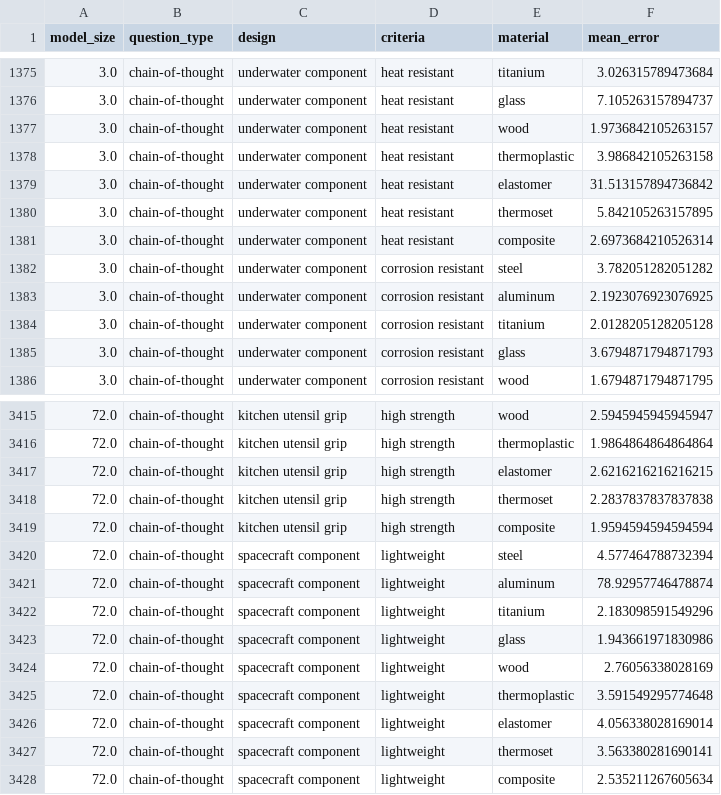
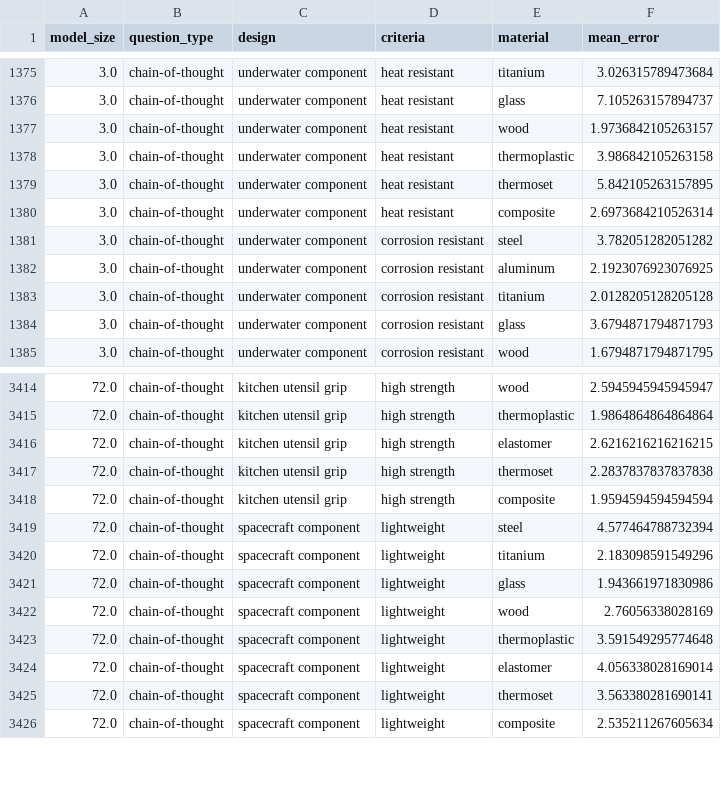
Before and after one commit to cmudrc/Agents-for-Material-Selection, a CSV file: Data Evaluation/Results/mean_error.csv, drawn as a sheet; only a part is shown, gaps mark what is left out.

Commit message:
Analysis based on grouping by material only

```diff
--- a/Data Evaluation/Results/mean_error.csv
+++ b/Data Evaluation/Results/mean_error.csv
@@ -1378,3 +1378,2 @@ model_size,question_type,design,criteria,material,mean_error
 3.0,chain-of-thought,underwater component,heat resistant,thermoplastic,3.986842105263158
-3.0,chain-of-thought,underwater component,heat resistant,elastomer,31.513157894736842
 3.0,chain-of-thought,underwater component,heat resistant,thermoset,5.842105263157895
@@ -3420,3 +3419,2 @@ model_size,question_type,design,criteria,material,mean_error
 72.0,chain-of-thought,spacecraft component,lightweight,steel,4.577464788732394
-72.0,chain-of-thought,spacecraft component,lightweight,aluminum,78.92957746478874
 72.0,chain-of-thought,spacecraft component,lightweight,titanium,2.183098591549296
```
Also changed, not shown: Data Evaluation/Results/mae_material.csv, Data Evaluation/Results/mae_material_pivot_table.csv, 21 other files.
